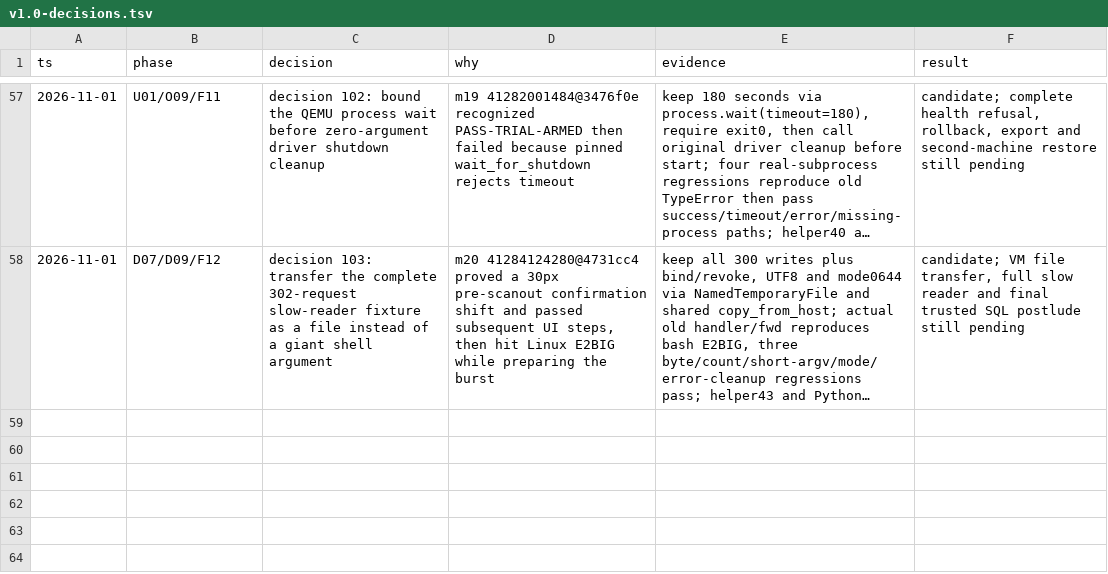
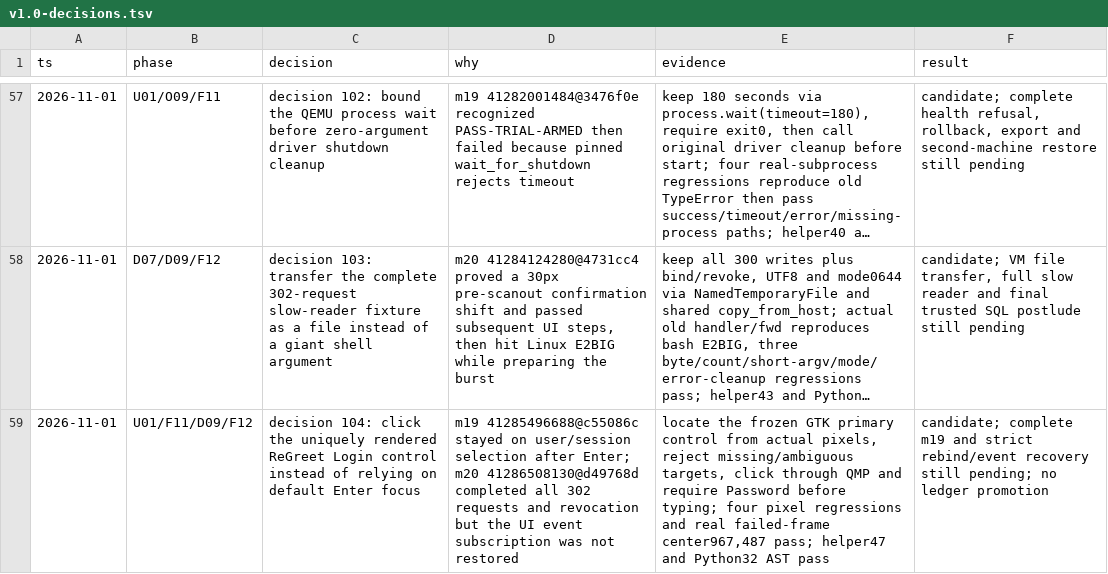
Before and after one commit to cszf1/agentos, a TSV file: docs/v1.0-decisions.tsv, drawn as a sheet; only a part is shown, gaps mark what is left out; long unchanged cells end in …; the diff names each change by its address in the sheet, - before the commit and + after, or states it on an @@ line.

Commit message:
test: click the rendered greeter login control before typing [skip ci]

```diff
--- a/docs/v1.0-decisions.tsv
+++ b/docs/v1.0-decisions.tsv
+row 59: 2026-11-01 | U01/F11/D09/F12 | decision 104: click the uniquely rendered ReGreet Login control instead of relying on default Enter focus | m19 41285496688@c55086c stayed on user/session selection after Enter; m20 41286508130@d49768d completed all 302 requests and revocation but the UI event subscription was not restored | locate the frozen GTK primary control from actual pixels, reject missing/ambiguous targets, click through QMP and require Password before typing; four pixel regressions and real failed-frame center967,487 pass; helper47 and Python32 AST pass | candidate; complete m19 and strict rebind/event recovery still pending; no ledger promotion
```
Also changed, not shown: 9 other files.
